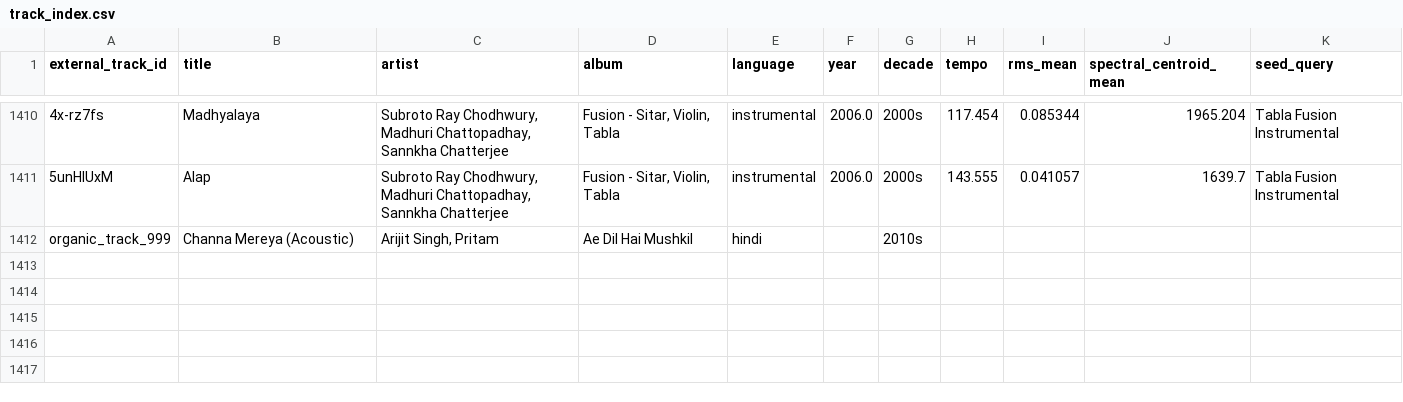
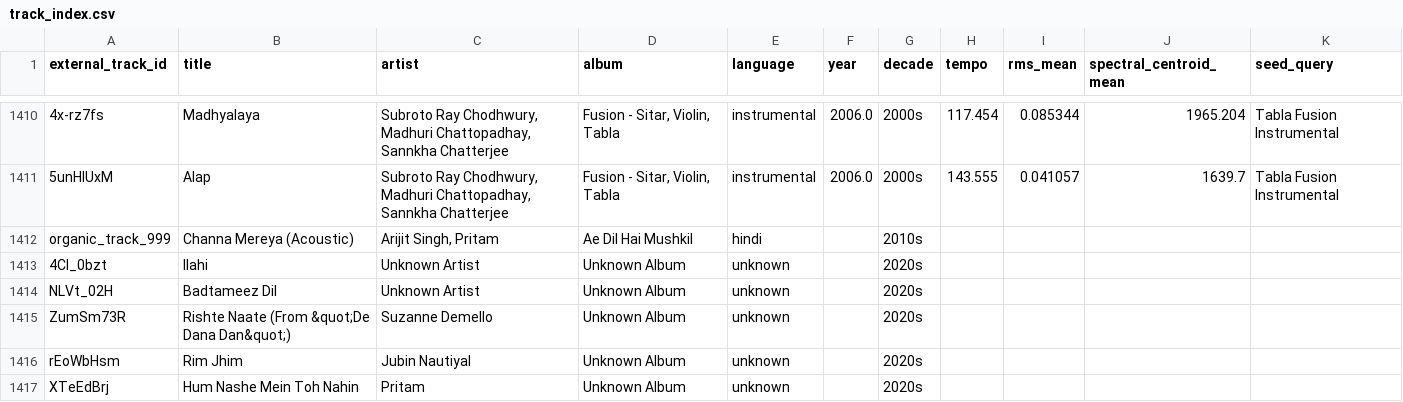
Before and after one commit to vishwajit2005/MforMusic-FullApplication, a CSV file: mlops/app/data/content_model/track_index.csv, drawn as a sheet; only a part is shown, gaps mark what is left out; the diff names each change by its address in the sheet, - before the commit and + after, or states it on an @@ line.

```diff
--- a/mlops/app/data/content_model/track_index.csv
+++ b/mlops/app/data/content_model/track_index.csv
+row 1413: 4CI_0bzt | Ilahi | Unknown Artist | Unknown Album | unknown |  | 2020s
+row 1414: NLVt_02H | Badtameez Dil | Unknown Artist | Unknown Album | unknown |  | 2020s
+row 1415: ZumSm73R | Rishte Naate (From &quot;De Dana Dan&quot;) | Suzanne Demello | Unknown Album | unknown |  | 2020s
+row 1416: rEoWbHsm | Rim Jhim | Jubin Nautiyal | Unknown Album | unknown |  | 2020s
+row 1417: XTeEdBrj | Hum Nashe Mein Toh Nahin | Pritam | Unknown Album | unknown |  | 2020s
```
Also changed, not shown: 45 other files.
